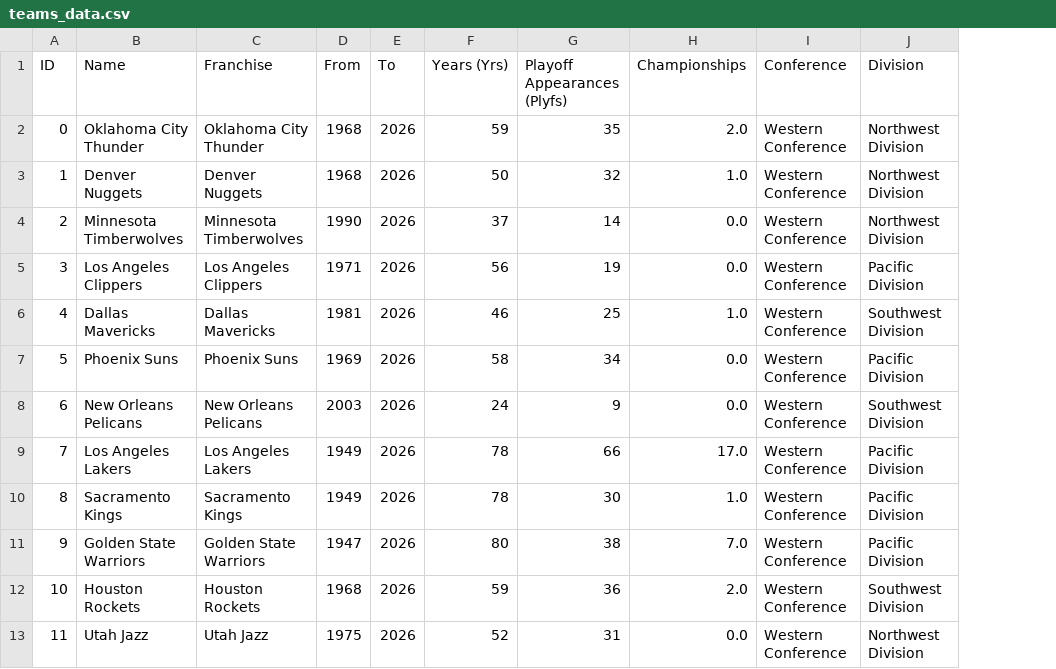
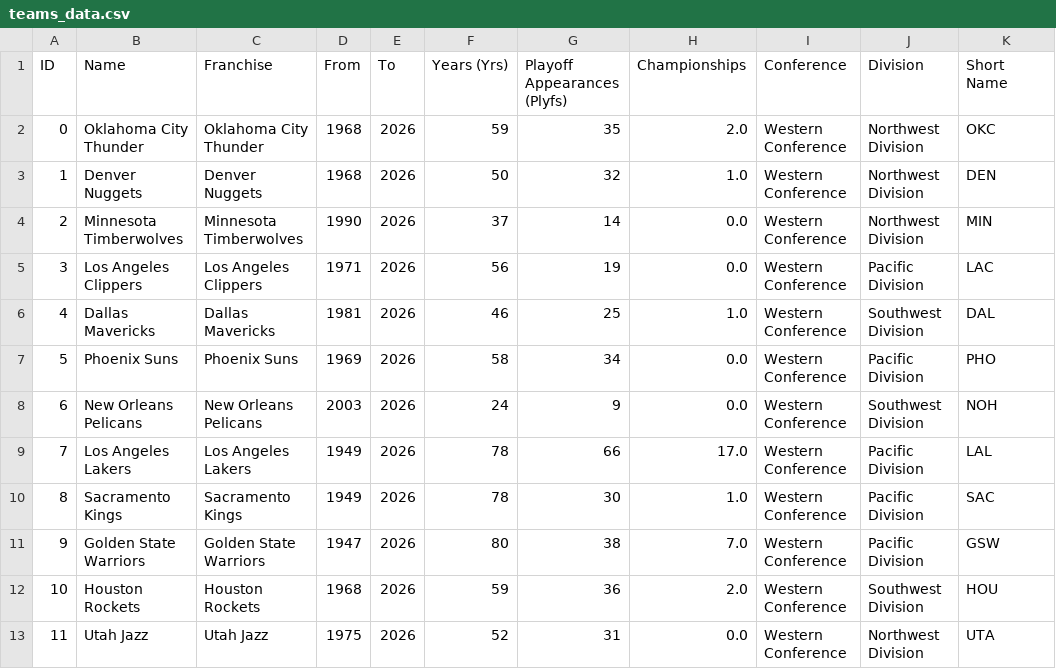
Before and after one commit to ParsaAp0/QBC-Data-Analysis-G3-Basketball-Project, a CSV file: data/raw/teams_data.csv, drawn as a sheet; only a part is shown; the diff names each change by its address in the sheet, - before the commit and + after, or states it on an @@ line.

```diff
--- a/data/raw/teams_data.csv
+++ b/data/raw/teams_data.csv
+column K (Short Name), rows 2-13: OKC | DEN | MIN | LAC | DAL | PHO | NOH | LAL | SAC | GSW | HOU | UTA
```
Also changed, not shown: 5 other files.
